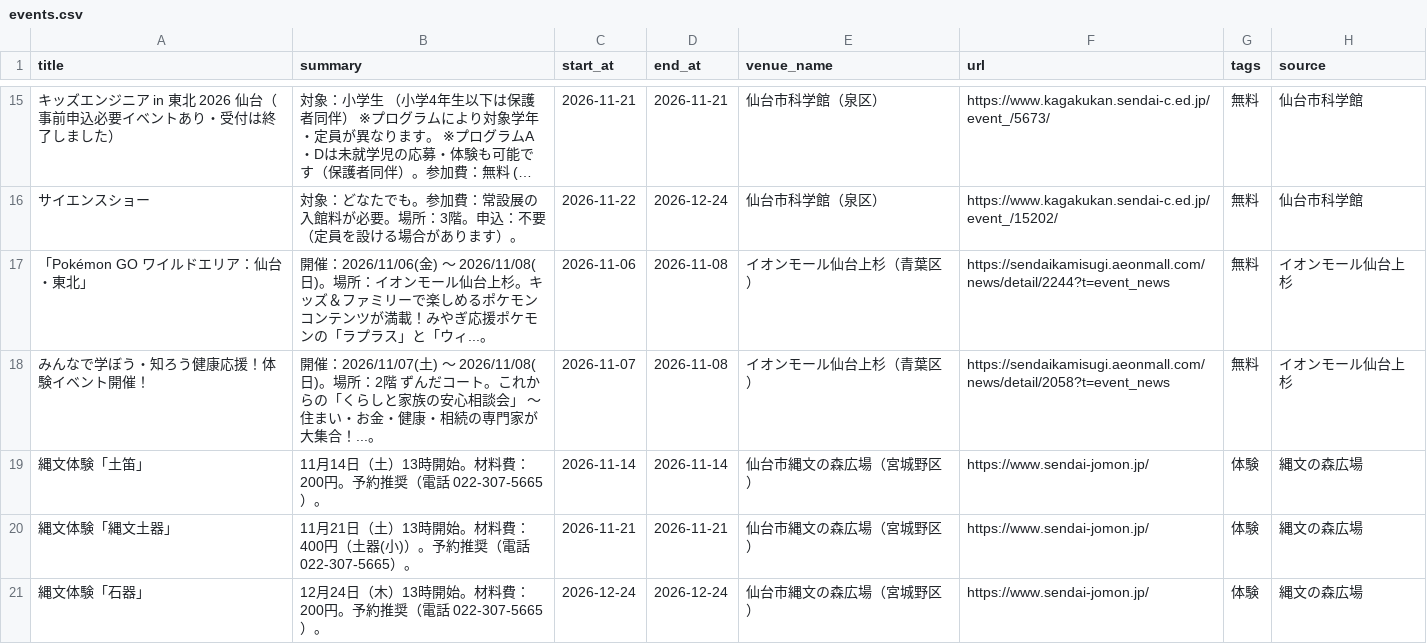
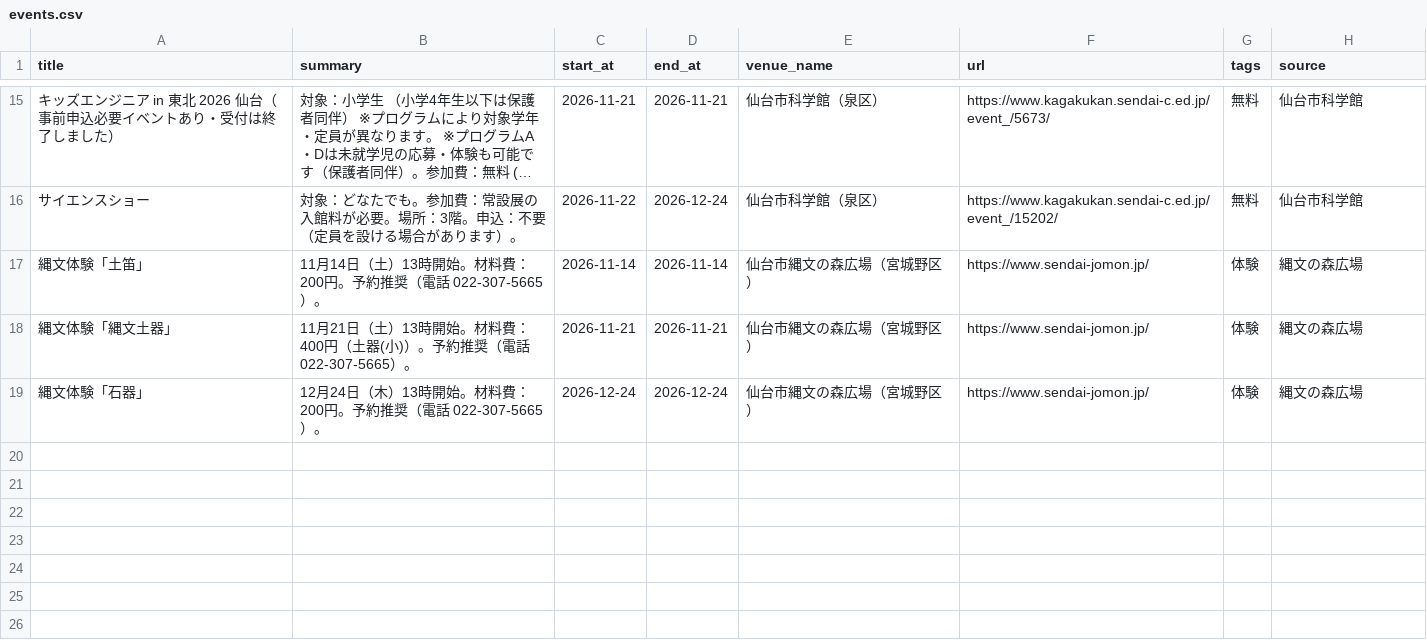
Before and after one commit to ndagsudo/sendai-kids-events, a CSV file: data/events.csv, drawn as a sheet; only a part is shown, gaps mark what is left out; long unchanged cells end in …; the diff names each change by its address in the sheet, - before the commit and + after, or states it on an @@ line.

```diff
--- a/data/events.csv
+++ b/data/events.csv
-row 17: 「Pokémon GO ワイルドエリア：仙台・東北」 | 開催：2026/11/06(金) 〜 2026/11/08(日)。場所：イオンモール仙台上杉。キッズ＆ファミリーで楽しめるポケモンコンテンツが満載！みやぎ応援ポケモンの「ラプラス」と「ウィ...。 | 2026-11-06 | 2026-11-08 | イオンモール仙台上杉（青葉区） | https://sendaikamisugi.aeonmall.com/news/detail/2244?t=event_news | 無料 | イオンモール仙台上杉
-row 18: みんなで学ぼう・知ろう健康応援！体験イベント開催！ | 開催：2026/11/07(土) 〜 2026/11/08(日)。場所：2階 ずんだコート。これからの「くらしと家族の安心相談会」 ～住まい・お金・健康・相続の専門家が大集合！...。 | 2026-11-07 | 2026-11-08 | イオンモール仙台上杉（青葉区） | https://sendaikamisugi.aeonmall.com/news/detail/2058?t=event_news | 無料 | イオンモール仙台上杉
```
Also changed, not shown: 5 other files.
